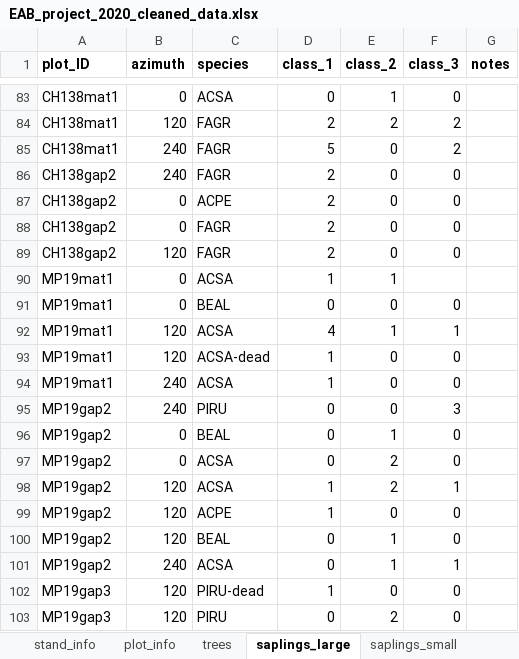
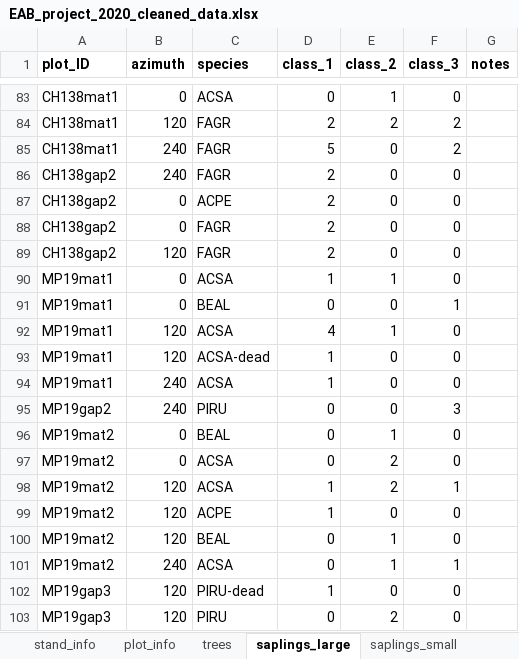
Before and after one commit to Hanusia/mastersthesis, an Excel workbook: EAB_project_2020_cleaned_data.xlsx, sheet saplings_large, drawn as a sheet; only a part is shown, gaps mark what is left out; values as stored, in another font and other column widths than the file's, no borders; the diff names each change by its address in the sheet, - before the commit and + after, or states it on an @@ line.

Commit message:
additional work on univariate analysis and correcting data sheets

```diff
--- a/EAB_project_2020_cleaned_data.xlsx (sheet saplings_large)
+++ b/EAB_project_2020_cleaned_data.xlsx (sheet saplings_large)
-F90 (class_3): (empty)
+F90 (class_3): 0
-F91 (class_3): 0
+F91 (class_3): 1
-F92 (class_3): 1
+F92 (class_3): 0
-A96:A101 (plot_ID): MP19gap2
+A96:A101 (plot_ID): MP19mat2
```
Also changed, not shown: 7 other files.
